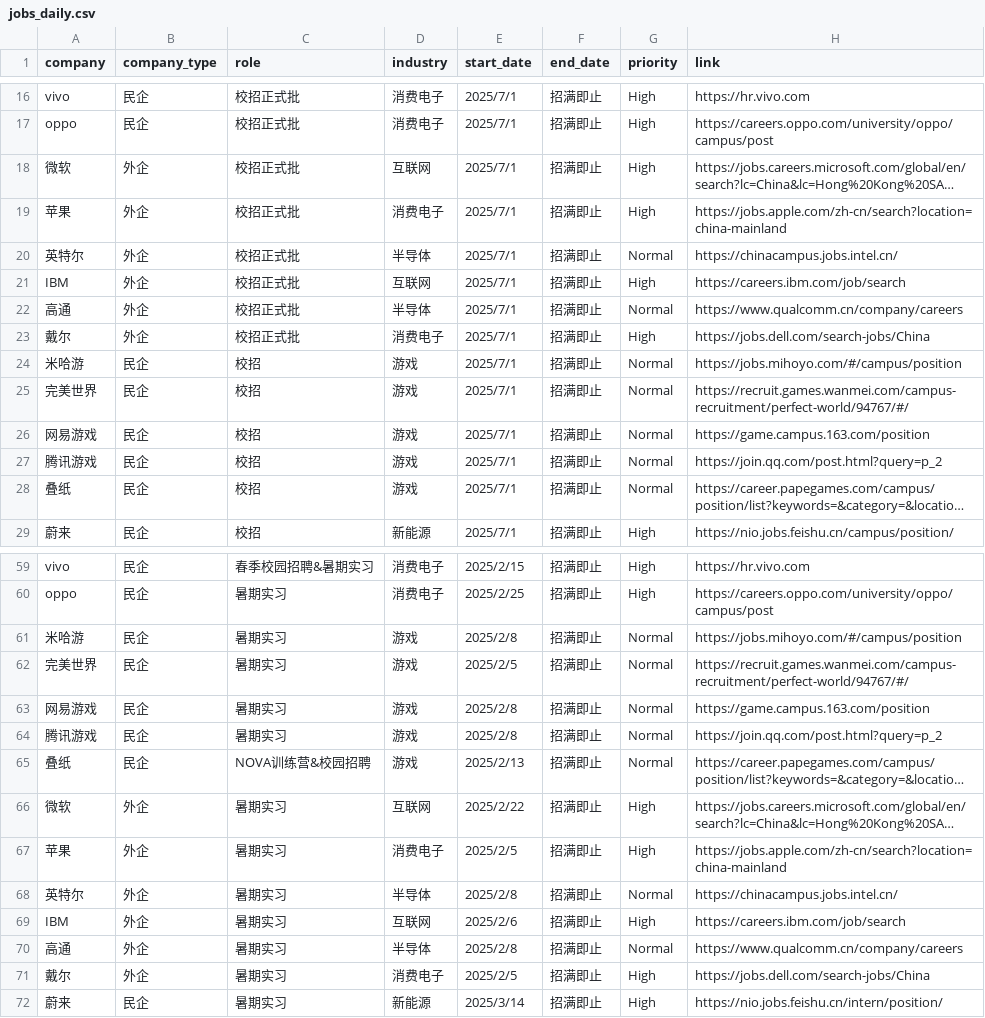
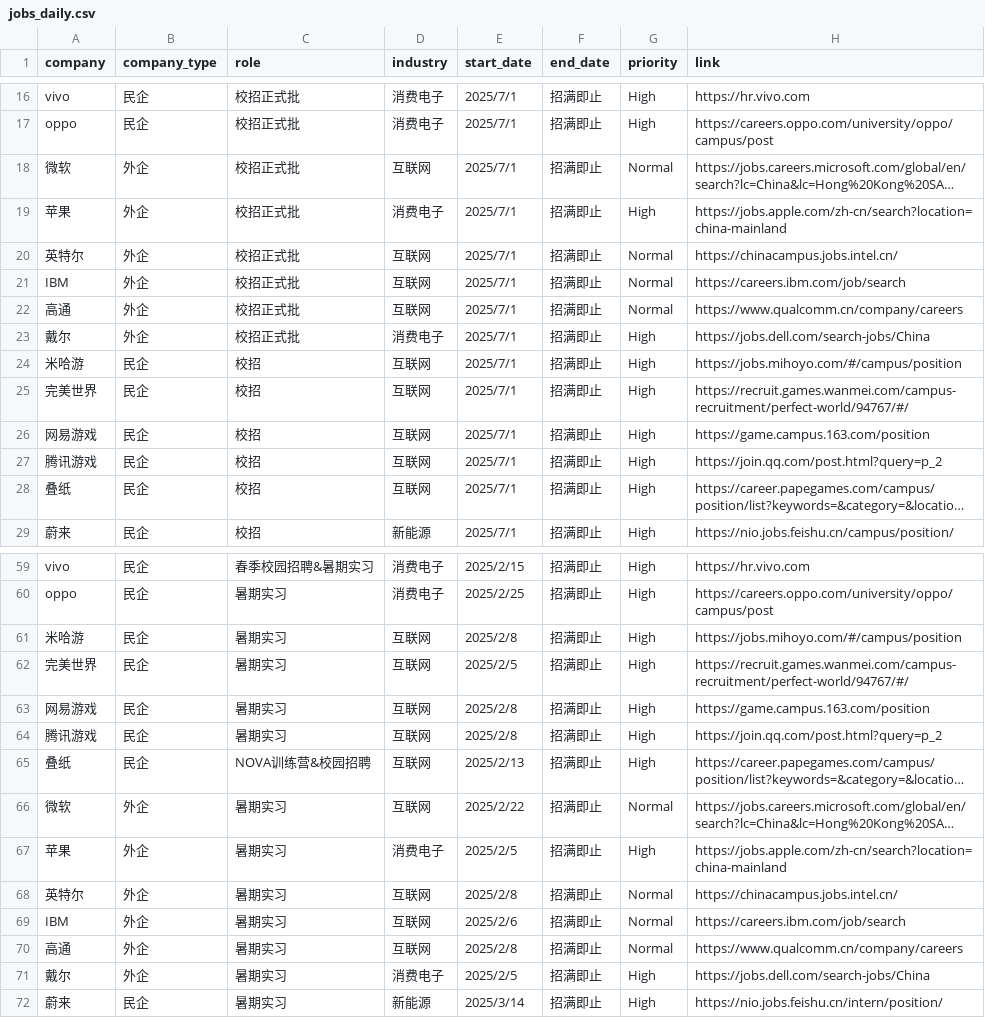
Before and after one commit to renlin414/job-scraper-dashboard, a CSV file: jobs_daily.csv, drawn as a sheet; only a part is shown, gaps mark what is left out; long unchanged cells end in …; the diff covers the shown part only; the diff names each change by its address in the sheet, - before the commit and + after, or states it on an @@ line.

```diff
--- a/jobs_daily.csv
+++ b/jobs_daily.csv
-G18 (priority): High
+G18 (priority): Normal
-D20 (industry): 半导体
+D20 (industry): 互联网
-G21 (priority): High
+G21 (priority): Normal
-D22 (industry): 半导体
+D22 (industry): 互联网
-D24:D28 (industry): 游戏
+D24:D28 (industry): 互联网
-G24:G28 (priority): Normal
+G24:G28 (priority): High
-D61:D65 (industry): 游戏
+D61:D65 (industry): 互联网
-G61:G65 (priority): Normal
+G61:G65 (priority): High
-G66 (priority): High
+G66 (priority): Normal
-D68 (industry): 半导体
+D68 (industry): 互联网
-G69 (priority): High
+G69 (priority): Normal
-D70 (industry): 半导体
+D70 (industry): 互联网
```
Also changed, not shown: 12 edited cells elsewhere in this file.
